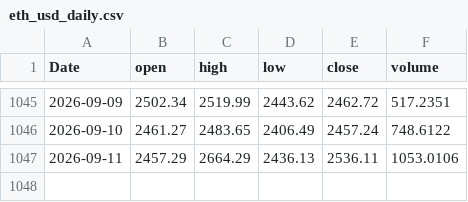
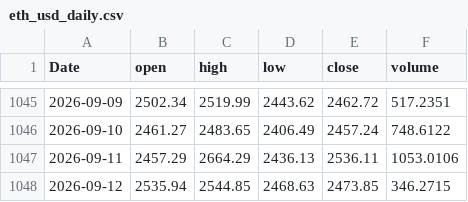
Before and after one commit to yoursprerit/btc-range-model, a CSV file: data/backtest/eth_usd_daily.csv, drawn as a sheet; only a part is shown, gaps mark what is left out.

```diff
--- a/data/backtest/eth_usd_daily.csv
+++ b/data/backtest/eth_usd_daily.csv
@@ -1047 +1047,2 @@ Date,open,high,low,close,volume
 2026-09-11,2457.29,2664.29,2436.13,2536.11,1053.0106
+2026-09-12,2535.94,2544.85,2468.63,2473.85,346.2715
```
Also changed, not shown: data/backtest/btc_usd_daily.csv, data/backtest/raw_features_daily.csv, 8 other files.
